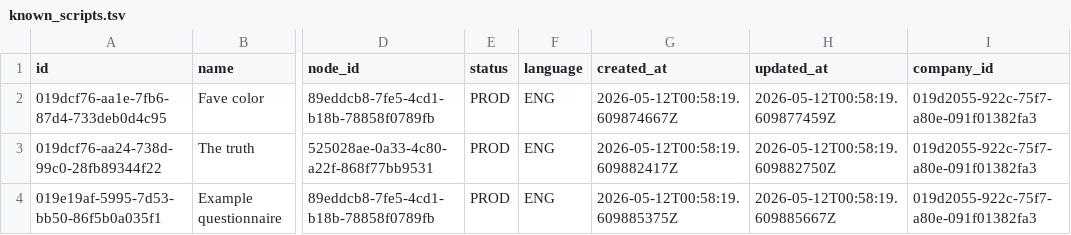
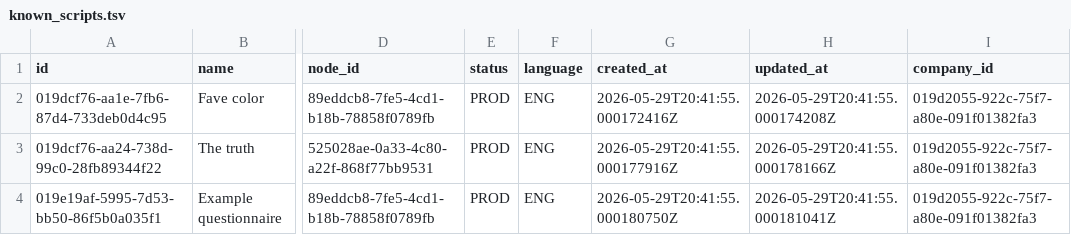
Before and after one commit to orpheusx/Brbl, a TSV file: dml/known_scripts.tsv, drawn as a sheet; only a part is shown, gaps mark what is left out; the diff names each change by its address in the sheet, - before the commit and + after, or states it on an @@ line.

```diff
--- a/dml/known_scripts.tsv
+++ b/dml/known_scripts.tsv
-G2 (created_at): 2026-05-12T00:58:19.609874667Z
+G2 (created_at): 2026-05-29T20:41:55.000172416Z
-H2 (updated_at): 2026-05-12T00:58:19.609877459Z
+H2 (updated_at): 2026-05-29T20:41:55.000174208Z
-G3 (created_at): 2026-05-12T00:58:19.609882417Z
+G3 (created_at): 2026-05-29T20:41:55.000177916Z
-H3 (updated_at): 2026-05-12T00:58:19.609882750Z
+H3 (updated_at): 2026-05-29T20:41:55.000178166Z
-G4 (created_at): 2026-05-12T00:58:19.609885375Z
+G4 (created_at): 2026-05-29T20:41:55.000180750Z
-H4 (updated_at): 2026-05-12T00:58:19.609885667Z
+H4 (updated_at): 2026-05-29T20:41:55.000181041Z
```
Also changed, not shown: dml/known_keywords.tsv, dml/known_routes.tsv, 5 other files.
